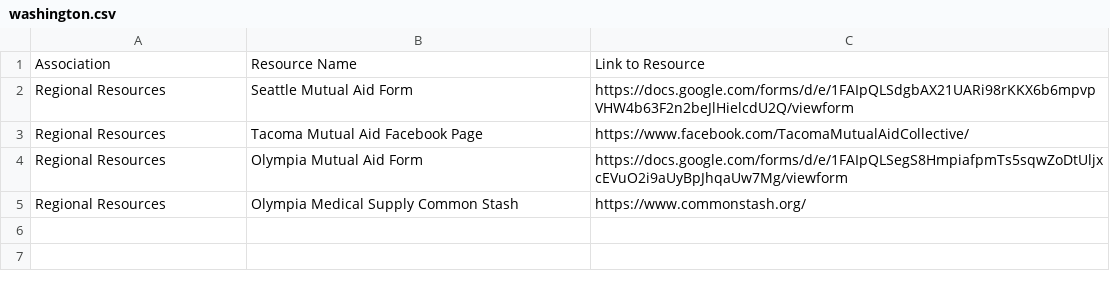
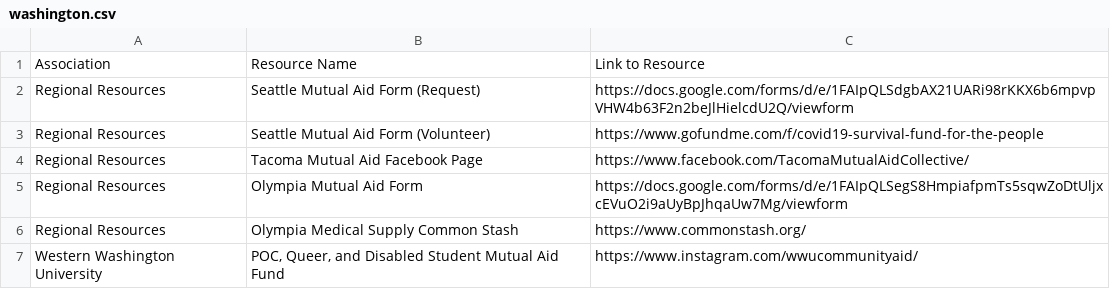
Before and after one commit to washingtonzhao/StudentAid, a CSV file: assets/resources/washington.csv, drawn as a sheet.

```diff
--- a/assets/resources/washington.csv
+++ b/assets/resources/washington.csv
@@ -1,3 +1,4 @@
 Association,Resource Name,Link to Resource
-Regional Resources,Seattle Mutual Aid Form,https://docs.google.com/forms/d/e/1FAIpQLSdgbAX21UARi98rKKX6b6mpvpVHW4b63F2n2beJlHielcdU2Q/viewform
+Regional Resources,Seattle Mutual Aid Form (Request),https://docs.google.com/forms/d/e/1FAIpQLSdgbAX21UARi98rKKX6b6mpvpVHW4b63F2n2beJlHielcdU2Q/viewform
+Regional Resources,Seattle Mutual Aid Form (Volunteer),https://www.gofundme.com/f/covid19-survival-fund-for-the-people
 Regional Resources,Tacoma Mutual Aid Facebook Page,https://www.facebook.com/TacomaMutualAidCollective/
@@ -5 +6,2 @@ Regional Resources,Olympia Mutual Aid Form,https://docs.google.com/forms/d/e/1FA
 Regional Resources,Olympia Medical Supply Common Stash,https://www.commonstash.org/
+Western Washington University,"POC, Queer, and Disabled Student Mutual Aid Fund",https://www.instagram.com/wwucommunityaid/
```
Also changed, not shown: assets/resources/midwest.csv, assets/resources/newengland.csv, 6 other files.
